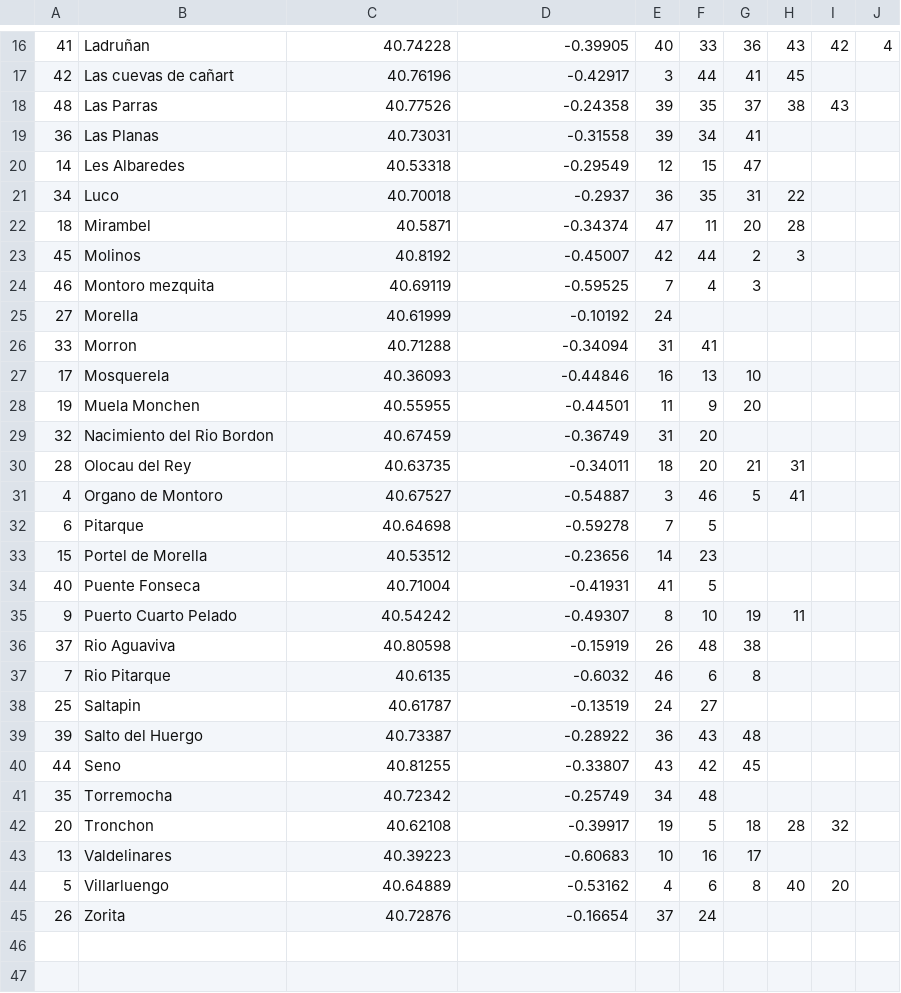
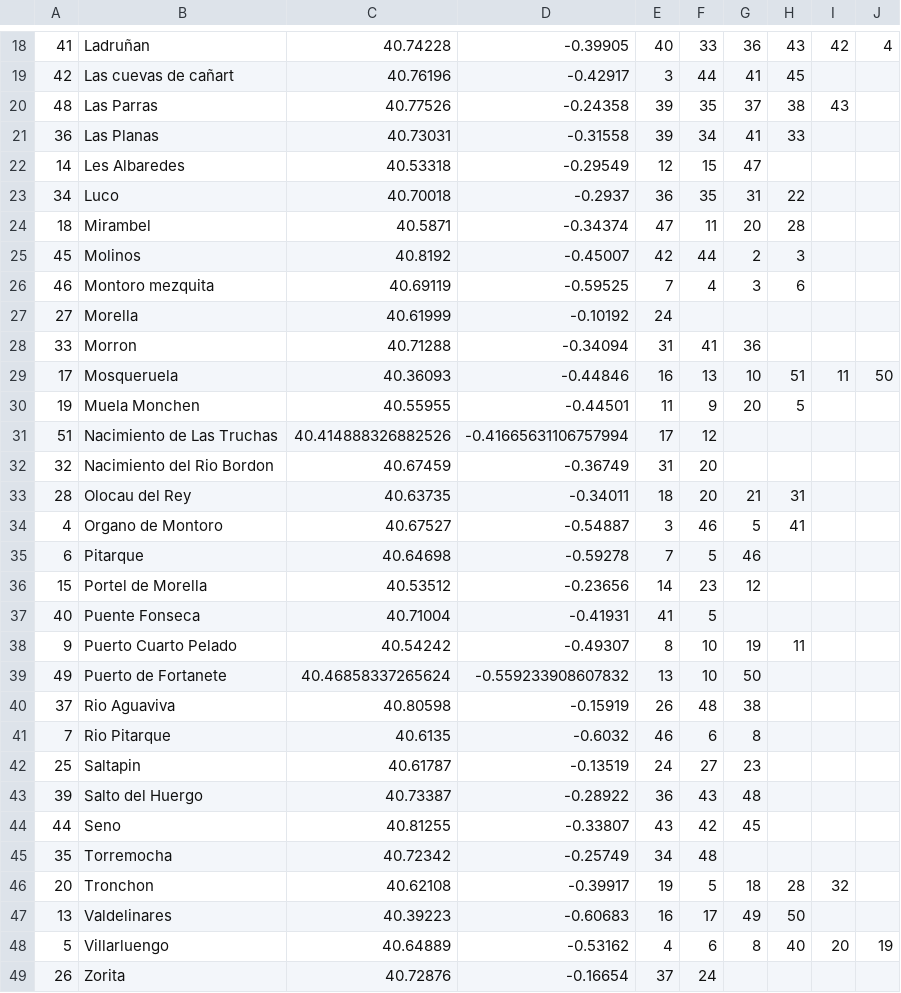
Before and after one commit to marcog83/ticket-to-raid-maestrazgo, a CSV file: src/data/aventureros-a-bordon-nodes.csv, drawn as a sheet; only a part is shown, gaps mark what is left out; the diff covers the shown part only.

```diff
--- a/src/data/aventureros-a-bordon-nodes.csv
+++ b/src/data/aventureros-a-bordon-nodes.csv
@@ -18,3 +20,3 @@
 48,Las Parras,40.77526,-0.24358,39,35,37,38,43,
-36,Las Planas,40.73031,-0.31558,39,34,41,,,
+36,Las Planas,40.73031,-0.31558,39,34,41,33,,
 14,Les Albaredes,40.53318,-0.29549,12,15,47,,,
@@ -23,7 +25,8 @@
 45,Molinos,40.8192,-0.45007,42,44,2,3,,
-46,Montoro mezquita,40.69119,-0.59525,7,4,3,,,
+46,Montoro mezquita,40.69119,-0.59525,7,4,3,6,,
 27,Morella,40.61999,-0.10192,24,,,,,
-33,Morron,40.71288,-0.34094,31,41,,,,
-17,Mosquerela,40.36093,-0.44846,16,13,10,,,
-19,Muela Monchen,40.55955,-0.44501,11,9,20,,,
+33,Morron,40.71288,-0.34094,31,41,36,,,
+17,Mosqueruela,40.36093,-0.44846,16,13,10,51,11,50,
+19,Muela Monchen,40.55955,-0.44501,11,9,20,5,,
+51,Nacimiento de Las Truchas,40.414888326882526,-0.41665631106757994,17,12
 32,Nacimiento del Rio Bordon,40.67459,-0.36749,31,20,,,,
@@ -31,9 +34,10 @@
 4,Organo de Montoro,40.67527,-0.54887,3,46,5,41,,
-6,Pitarque,40.64698,-0.59278,7,5,,,,
-15,Portel de Morella,40.53512,-0.23656,14,23,,,,
+6,Pitarque,40.64698,-0.59278,7,5,46,,,
+15,Portel de Morella,40.53512,-0.23656,14,23,12,,,
 40,Puente Fonseca,40.71004,-0.41931,41,5,,,,
 9,Puerto Cuarto Pelado,40.54242,-0.49307,8,10,19,11,,
+49,Puerto de Fortanete,40.46858337265624,-0.559233908607832,13,10,50,,,
 37,Rio Aguaviva,40.80598,-0.15919,26,48,38,,,
 7,Rio Pitarque,40.6135,-0.6032,46,6,8,,,
-25,Saltapin,40.61787,-0.13519,24,27,,,,
+25,Saltapin,40.61787,-0.13519,24,27,23,,,
 39,Salto del Huergo,40.73387,-0.28922,36,43,48,,,
@@ -42,4 +46,4 @@
 20,Tronchon,40.62108,-0.39917,19,5,18,28,32,
-13,Valdelinares,40.39223,-0.60683,10,16,17,,,
-5,Villarluengo,40.64889,-0.53162,4,6,8,40,20,
+13,Valdelinares,40.39223,-0.60683,16,17,49,50,
+5,Villarluengo,40.64889,-0.53162,4,6,8,40,20,19
 26,Zorita,40.72876,-0.16654,37,24,,,,
```
Also changed, not shown: 2 added rows and 9 edited cells elsewhere in this file, src/components/paths/saved-routes.csv, src/data/routes-def.csv, 15 other files.
